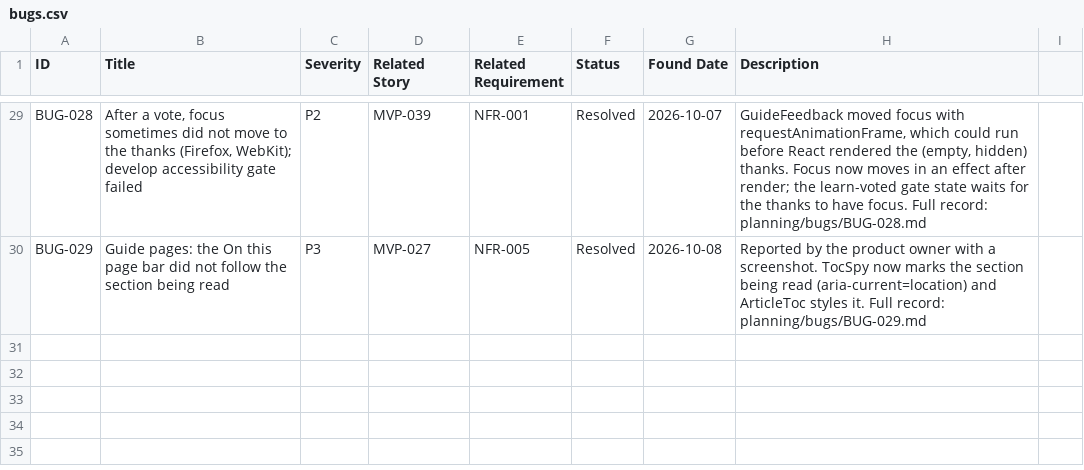
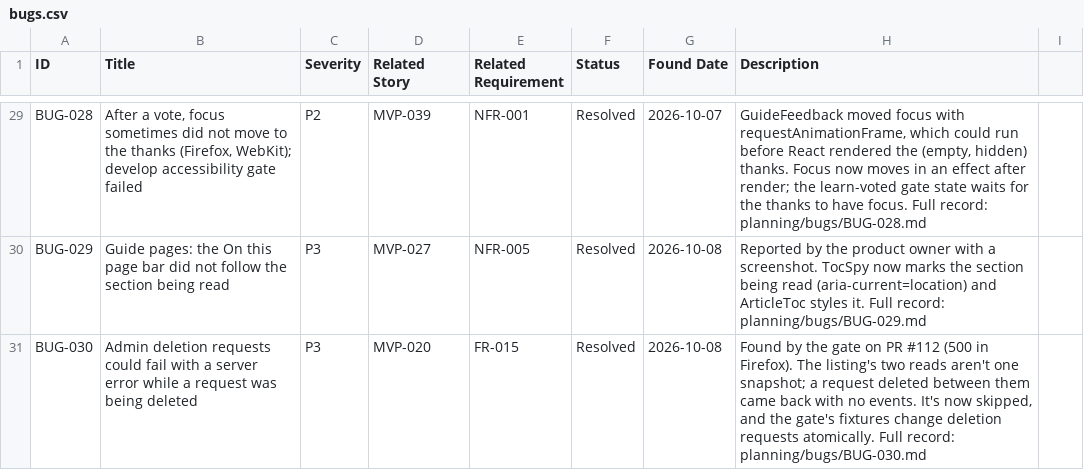
Before and after one commit to posiauday/PPUniverse, a CSV file: planning/bugs.csv, drawn as a sheet; only a part is shown, gaps mark what is left out; the diff names each change by its address in the sheet, - before the commit and + after, or states it on an @@ line.

```diff
--- a/planning/bugs.csv
+++ b/planning/bugs.csv
+row 31: BUG-030 | Admin deletion requests could fail with a server error while a request was being deleted | P3 | MVP-020 | FR-015 | Resolved | 2026-10-08 | Found by the gate on PR #112 (500 in Firefox). The listing's two reads aren't one snapshot; a request deleted between them came back with no events. It's now skipped, and the gate's fixtures change deletion requests atomically. Full record: planning/bugs/BUG-030.md
```
Also changed, not shown: 4 other files.
